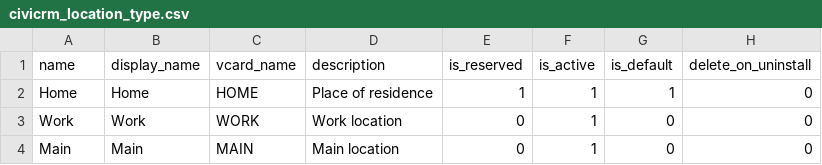
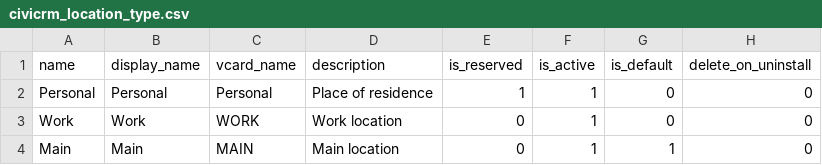
Before and after one commit to compucorp/civihr, a CSV file: uk.co.compucorp.civicrm.hrsampledata/resources/csv/civicrm_location_type.csv, drawn as a sheet.

Commit message:
PCHR-3730: Replace usages of "Home" location type with "Personal"

```diff
--- a/uk.co.compucorp.civicrm.hrsampledata/resources/csv/civicrm_location_type.csv
+++ b/uk.co.compucorp.civicrm.hrsampledata/resources/csv/civicrm_location_type.csv
@@ -1,4 +1,4 @@
 name,display_name,vcard_name,description,is_reserved,is_active,is_default,delete_on_uninstall
-Home,Home,HOME,Place of residence,1,1,1,0
+Personal,Personal,Personal,Place of residence,1,1,0,0
 Work,Work,WORK,Work location,0,1,0,0
-Main,Main,MAIN,Main location,0,1,0,0
+Main,Main,MAIN,Main location,0,1,1,0
```
Also changed, not shown: 7 other files.
